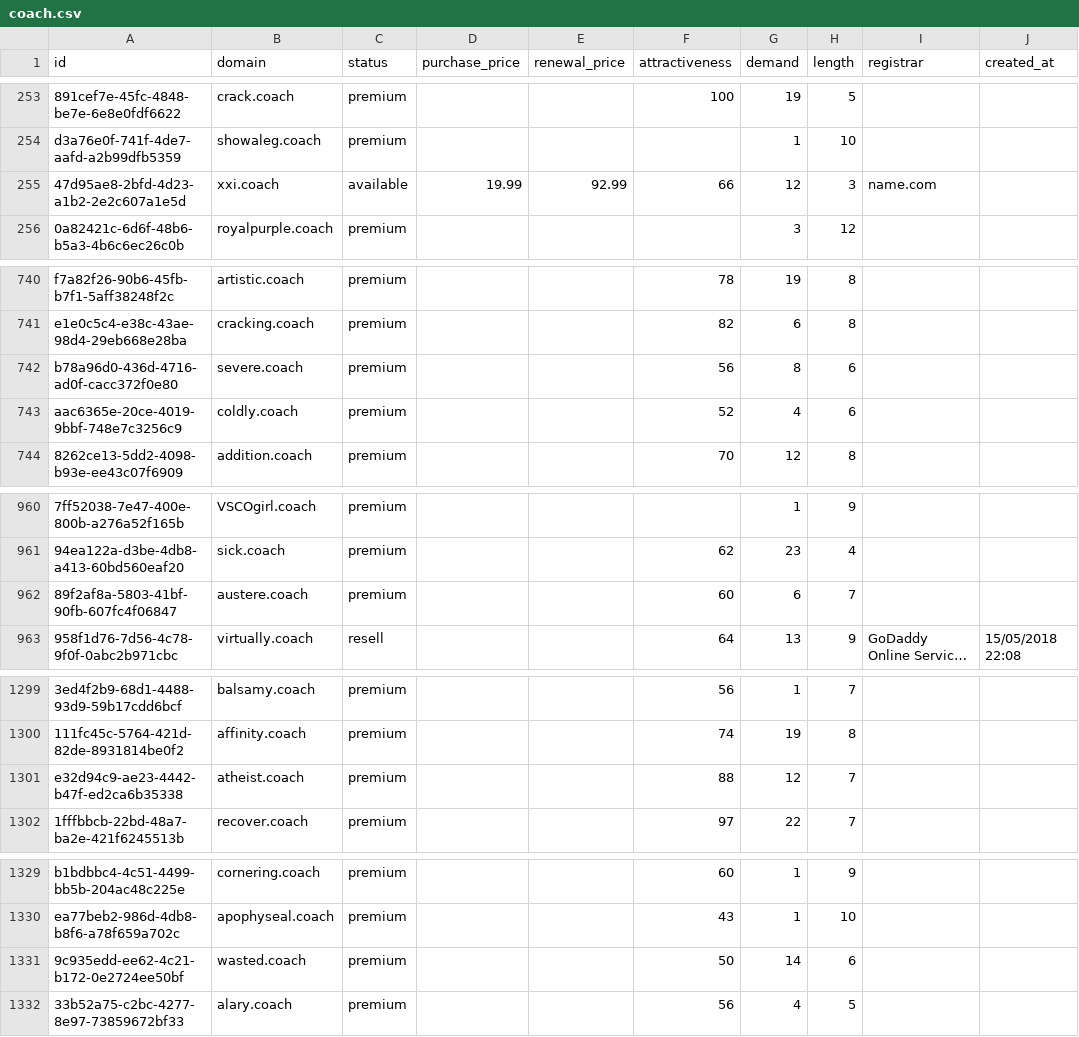
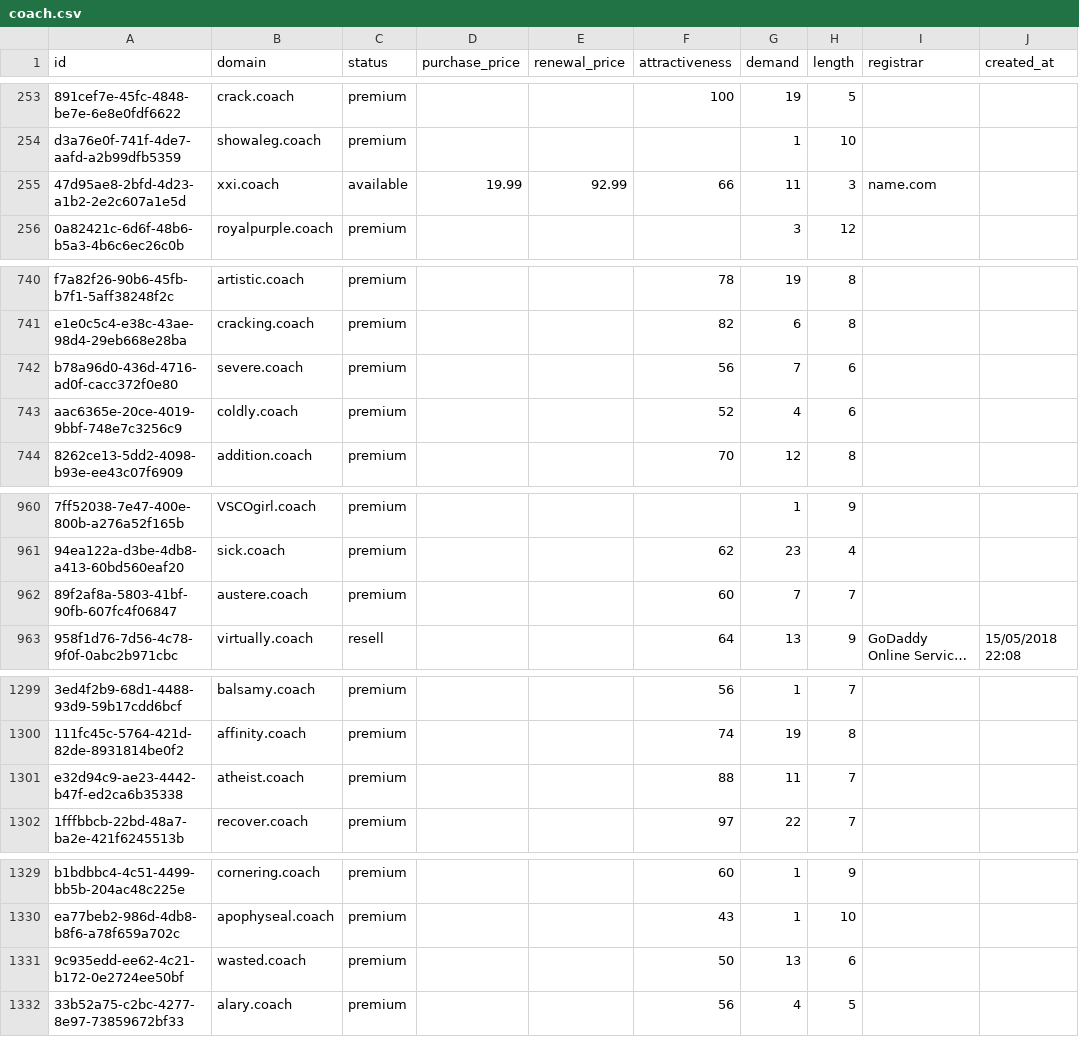
Before and after one commit to UniqueDomains/coach-oneword-domains, a CSV file: coach.csv, drawn as a sheet; only a part is shown, gaps mark what is left out; long unchanged cells end in …; the diff covers the shown part only; the diff names each change by its address in the sheet, - before the commit and + after, or states it on an @@ line.

Commit message:
Domains update

```diff
--- a/coach.csv
+++ b/coach.csv
-G255 (demand): 12
+G255 (demand): 11
-G742 (demand): 8
+G742 (demand): 7
-G962 (demand): 6
+G962 (demand): 7
-G1301 (demand): 12
+G1301 (demand): 11
-G1331 (demand): 14
+G1331 (demand): 13
```
Also changed, not shown: 34 edited cells elsewhere in this file, 4 other files.
